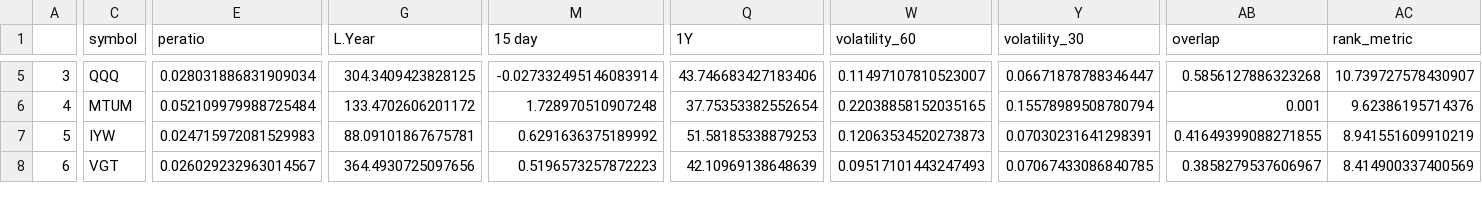
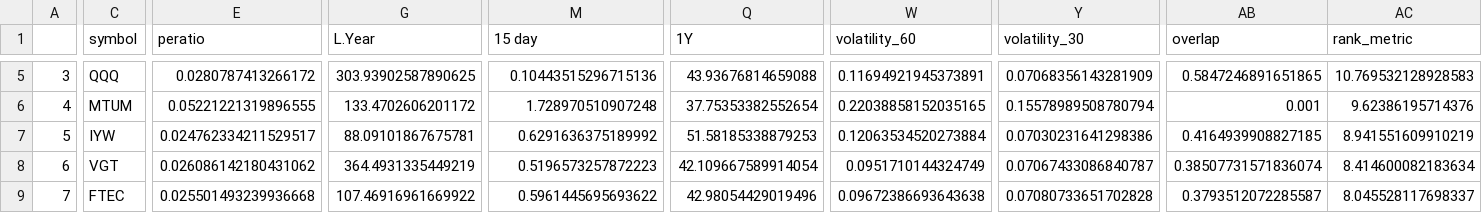
Before and after one commit to csr1010/etf, a CSV file: filtered_etf_data2024-03-19.csv, drawn as a sheet; only a part is shown, gaps mark what is left out; rows hold the shown columns only; the diff covers the shown part only; the diff names each change by its address in the sheet, - before the commit and + after, or states it on an @@ line.

Commit message:
corrections on volume and overlap %

```diff
--- a/filtered_etf_data2024-03-19.csv
+++ b/filtered_etf_data2024-03-19.csv
-E5 (peratio): 0.028031886831909034
+E5 (peratio): 0.0280787413266172
-G5 (L.Year): 304.3409423828125
+G5 (L.Year): 303.93902587890625
-M5 (15 day): -0.027332495146083914
+M5 (15 day): 0.10443515296715136
-Q5 (1Y): 43.746683427183406
+Q5 (1Y): 43.93676814659088
-W5 (volatility_60): 0.11497107810523007
+W5 (volatility_60): 0.11694921945373891
-Y5 (volatility_30): 0.06671878788346447
+Y5 (volatility_30): 0.07068356143281909
-AB5 (overlap): 0.5856127886323268
+AB5 (overlap): 0.5847246891651865
-AC5 (rank_metric): 10.739727578430907
+AC5 (rank_metric): 10.769532128928583
-E6 (peratio): 0.052109979988725484
+E6 (peratio): 0.05221221319896555
-E7 (peratio): 0.024715972081529983
+E7 (peratio): 0.024762334211529517
-W7 (volatility_60): 0.12063534520273873
+W7 (volatility_60): 0.12063534520273884
-Y7 (volatility_30): 0.07030231641298391
+Y7 (volatility_30): 0.07030231641298386
-AB7 (overlap): 0.41649399088271855
+AB7 (overlap): 0.4164939908827185
-E8 (peratio): 0.026029232963014567
+E8 (peratio): 0.026086142180431062
-G8 (L.Year): 364.4930725097656
+G8 (L.Year): 364.4931335449219
-Q8 (1Y): 42.10969138648639
+Q8 (1Y): 42.109667589914054
-W8 (volatility_60): 0.09517101443247493
+W8 (volatility_60): 0.0951710144324749
-Y8 (volatility_30): 0.07067433086840785
+Y8 (volatility_30): 0.07067433086840787
-AB8 (overlap): 0.3858279537606967
+AB8 (overlap): 0.38507731571836074
-AC8 (rank_metric): 8.414900337400569
+AC8 (rank_metric): 8.414600082183634
+row 9: 7 | FTEC | 0.025501493239936668 | 107.46916961669922 | 0.5961445695693622 | 42.98054429019496 | 0.09672386693643638 | 0.07080733651702828 | 0.3793512072285587 | 8.045528117698337
```
Also changed, not shown: 127 edited cells and row numbers in column A elsewhere in this file, final_portfolio_2024-03-19.csv, 4 other files.
